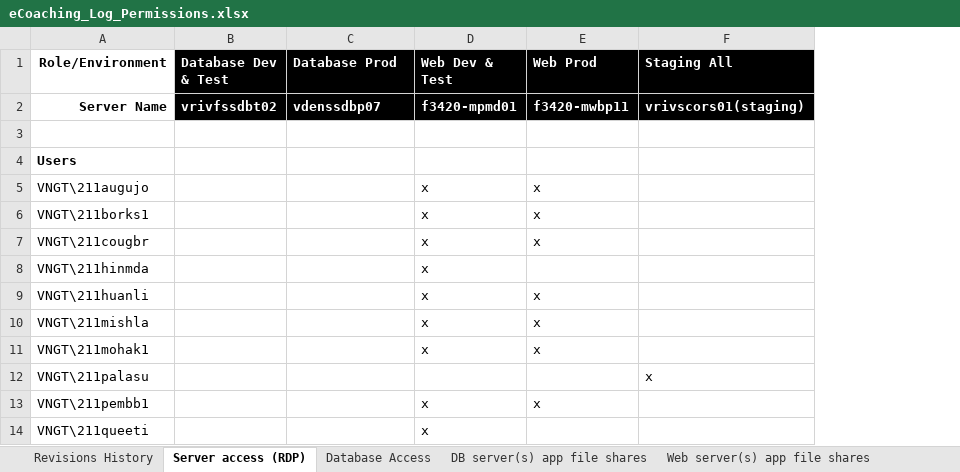
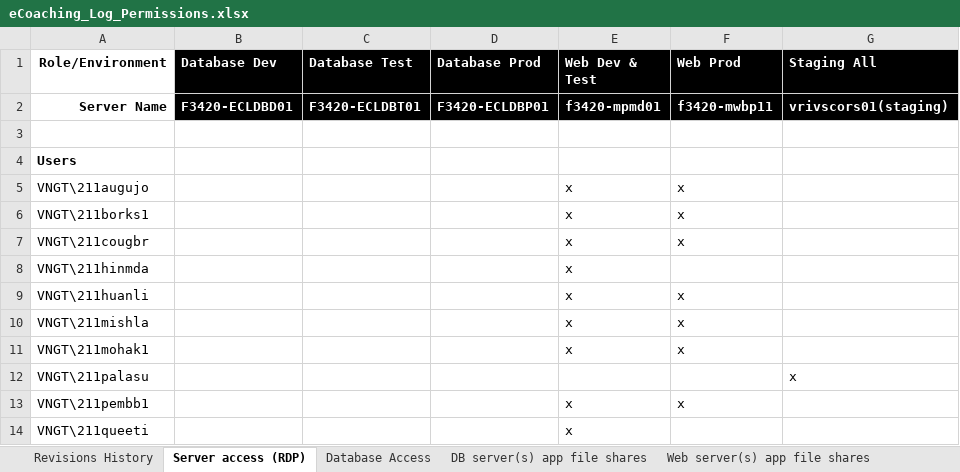
Before and after one commit to maximus-cco/eCoaching_V2_Bak, an Excel workbook: Project Management/eCoaching_Log_Permissions.xlsx, sheet Server access (RDP), drawn as a sheet; only a part is shown; values as stored, in another font and other column widths than the file's, no borders; removed rows and columns are numbered as before the commit, all else as after; the diff names each change by its address in the sheet, - before the commit and + after, or states it on an @@ line.

```diff
--- a/Project Management/eCoaching_Log_Permissions.xlsx (sheet Server access (RDP))
+++ b/Project Management/eCoaching_Log_Permissions.xlsx (sheet Server access (RDP))
-column B (Database Dev & Test), row 2: vrivfssdbt02
+column B (Database Dev), row 2: F3420-ECLDBD01
+column C (Database Test), row 2: F3420-ECLDBT01
-D2 (Database Prod): vdenssdbp07
+D2 (Database Prod): F3420-ECLDBP01
```
Also changed, not shown: sheet Database Access, sheet Revisions History, sheet Staging server file providers.
